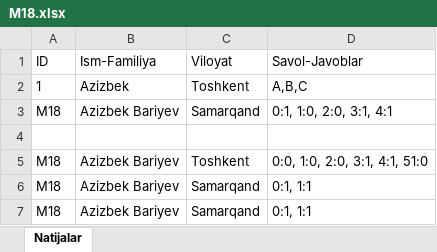
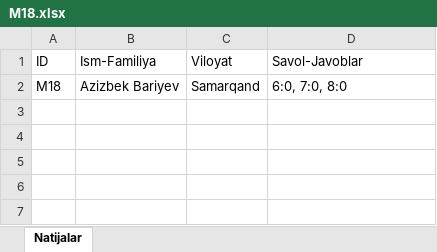
Before and after one commit to azizbekbariyev/UzMilliyTest, an Excel workbook: uploads/M18.xlsx, sheet Natijalar, drawn as a sheet; values as stored, in another font and other column widths than the file's, no borders; removed rows and columns are numbered as before the commit, all else as after; the diff names each change by its address in the sheet, - before the commit and + after, or states it on an @@ line.

```diff
--- a/uploads/M18.xlsx (sheet Natijalar)
+++ b/uploads/M18.xlsx (sheet Natijalar)
-row 2: 1 | Azizbek | Toshkent | A,B,C
-D2 (Savol-Javoblar): 0:1, 1:0, 2:0, 3:1, 4:1
+D2 (Savol-Javoblar): 6:0, 7:0, 8:0
-row 4: (empty)
-row 5: M18 | Azizbek Bariyev | Toshkent | 0:0, 1:0, 2:0, 3:1, 4:1, 51:0
-row 6: M18 | Azizbek Bariyev | Samarqand | 0:1, 1:1
-row 7: M18 | Azizbek Bariyev | Samarqand | 0:1, 1:1
```
Also changed, not shown: uploads/M14.xlsx, uploads/M15.xlsx, 3 other files.
